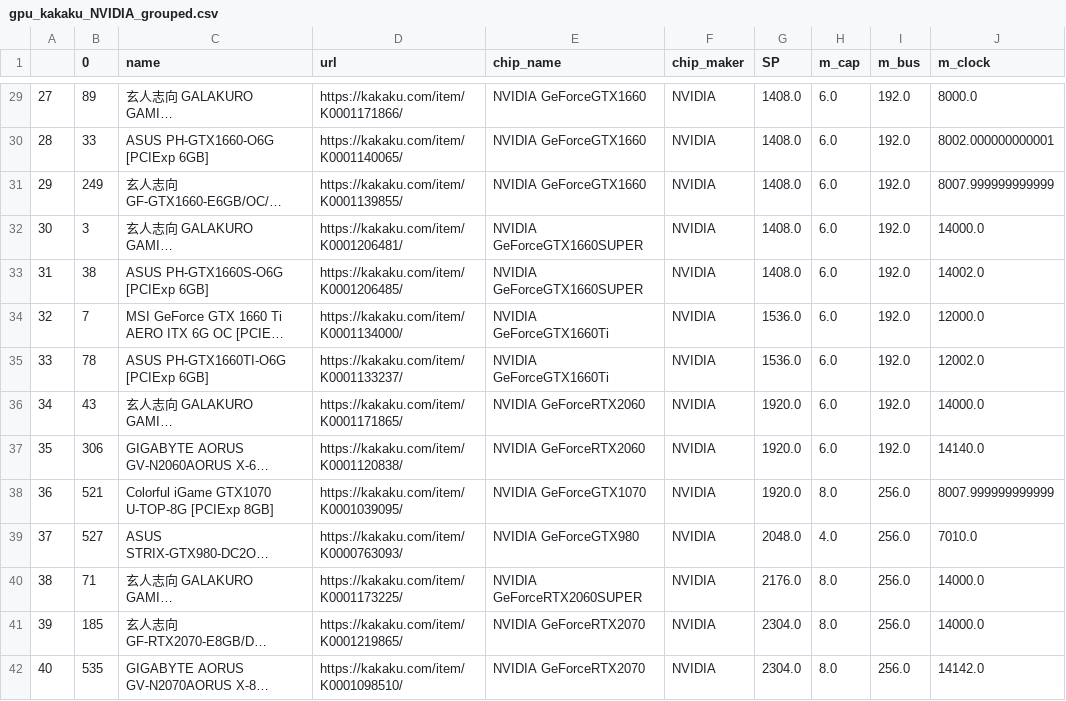
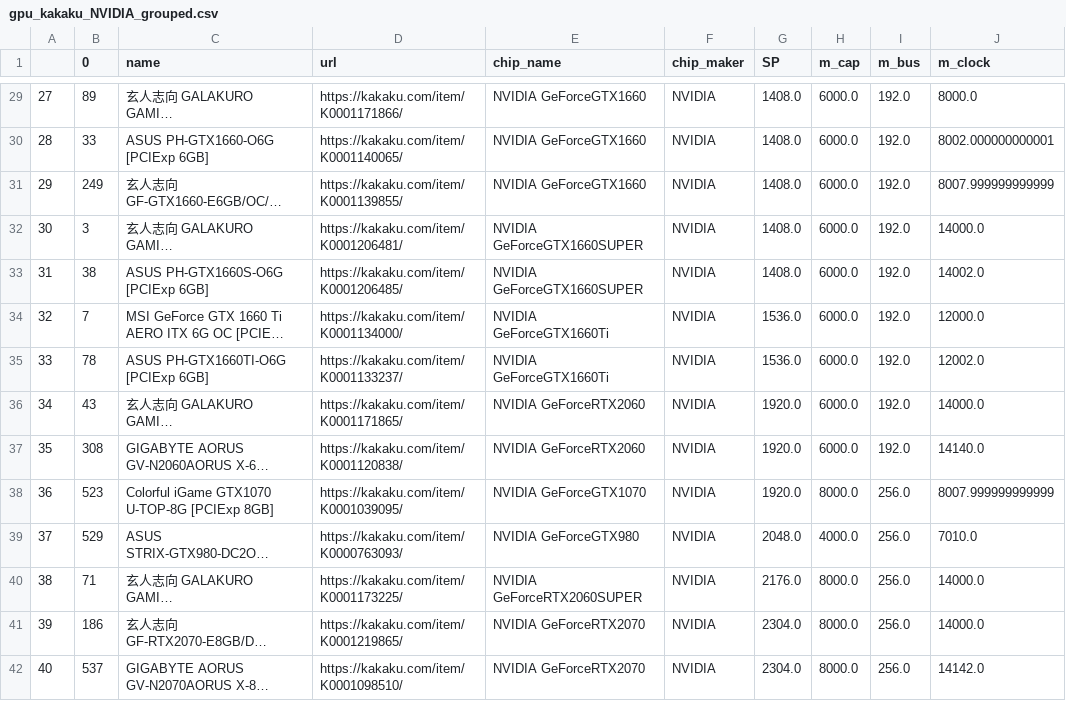
Before and after one commit to amosoisin/select_pc_parts_for_you, a CSV file: suggest_parts/search_parts_combi/data/kakaku/gpu_kakaku_NVIDIA_grouped.csv, drawn as a sheet; only a part is shown, gaps mark what is left out; long unchanged cells end in …; the diff covers the shown part only; the diff names each change by its address in the sheet, - before the commit and + after, or states it on an @@ line.

```diff
--- a/suggest_parts/search_parts_combi/data/kakaku/gpu_kakaku_NVIDIA_grouped.csv
+++ b/suggest_parts/search_parts_combi/data/kakaku/gpu_kakaku_NVIDIA_grouped.csv
-H29:H37 (m_cap): 6.0
+H29:H37 (m_cap): 6000.0
-B37 (0): 306
+B37 (0): 308
-B38 (0): 521
+B38 (0): 523
-H38 (m_cap): 8.0
+H38 (m_cap): 8000.0
-B39 (0): 527
+B39 (0): 529
-H39 (m_cap): 4.0
+H39 (m_cap): 4000.0
-H40:H42 (m_cap): 8.0
+H40:H42 (m_cap): 8000.0
-B41 (0): 185
+B41 (0): 186
-B42 (0): 535
+B42 (0): 537
```
Also changed, not shown: 64 edited cells elsewhere in this file, suggest_parts/search_parts_combi/data/kakaku/gpu_kakaku.csv, suggest_parts/search_parts_combi/data/kakaku/gpu_kakaku_calc.csv, 8 other files.
